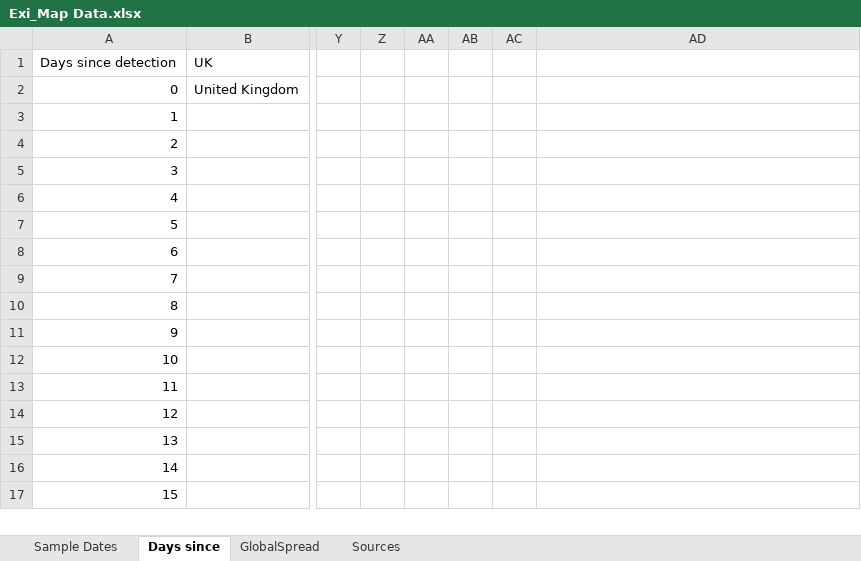
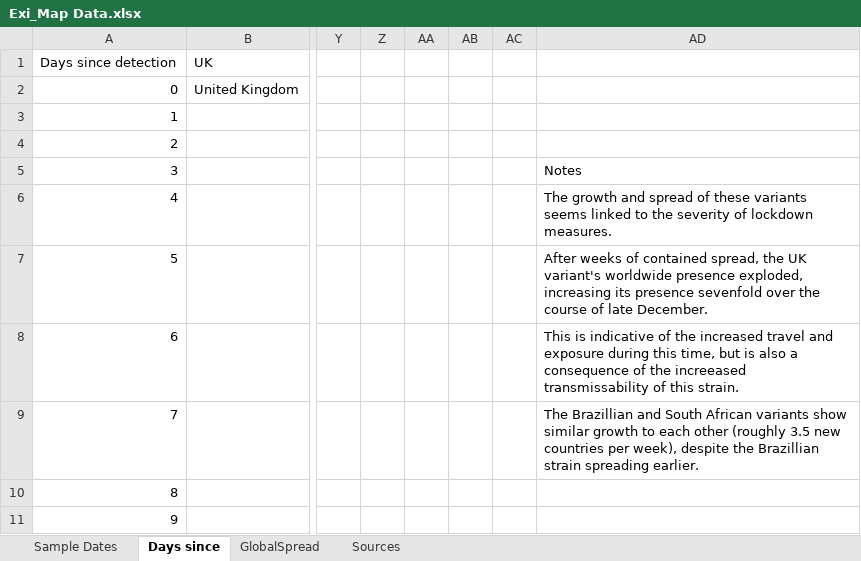
Before and after one commit to Exileus/DataVis2021, an Excel workbook: Tiago/Exi_Map Data.xlsx, sheet Days since, drawn as a sheet; only a part is shown, gaps mark what is left out; the shorter side is filled out with more unchanged rows; values as stored, in another font and other column widths than the file's, no borders; charts and pictures not drawn; the diff names each change by its address in the sheet, - before the commit and + after, or states it on an @@ line.

Commit message:
Text on the excel files of the Tiago folder of the chart.

```diff
--- a/Tiago/Exi_Map Data.xlsx (sheet Days since)
+++ b/Tiago/Exi_Map Data.xlsx (sheet Days since)
-AD5: (empty)
+AD5: Notes
-AD6: (empty)
+AD6: The growth and spread of these variants seems linked to the severity of lockdown measures.
-AD7: (empty)
+AD7: After weeks of contained spread, the UK variant's worldwide presence exploded, increasing its presence sevenfold over the course of late December.
-AD8: (empty)
+AD8: This is indicative of the increased travel and exposure during this time, but is also a consequence of the increeased transmissability of this strain.
-AD9: (empty)
+AD9: The Brazillian and South African variants show similar growth to each other (roughly 3.5 new countries per week), despite the Brazillian strain spreading earlier.
```
Also changed, not shown: Tiago/Exi_Frequency_table_clades.xlsx.
